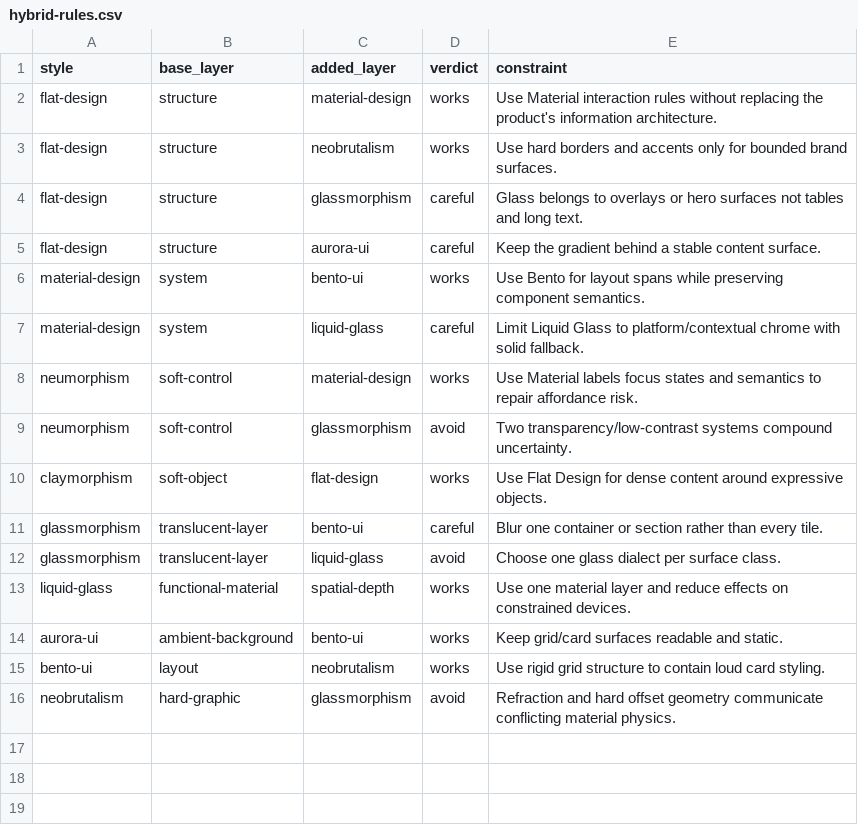
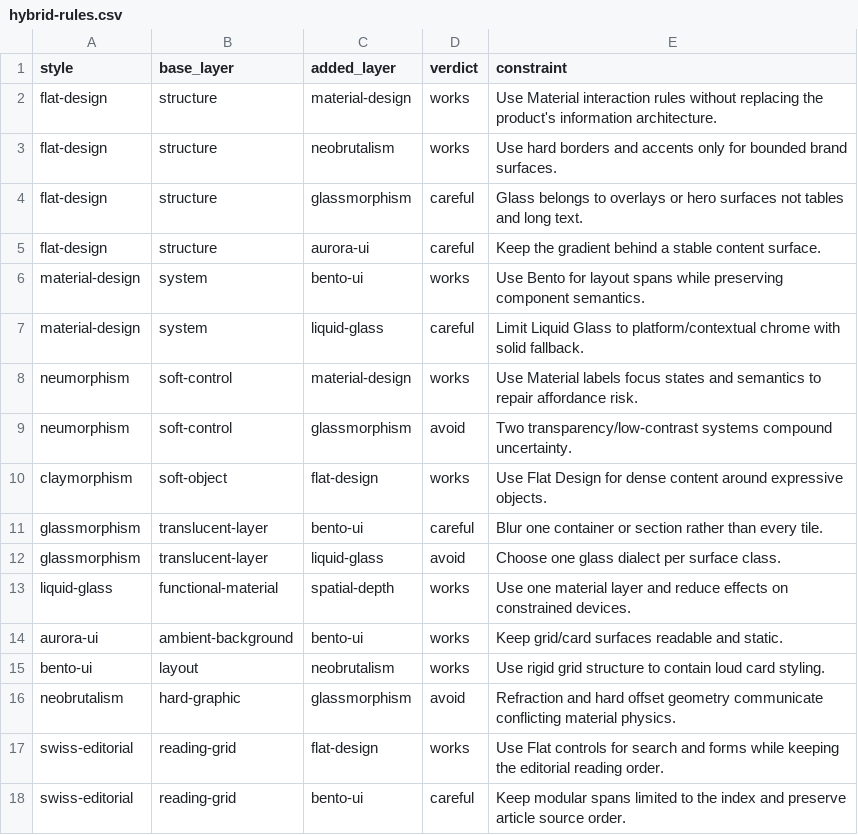
Before and after one commit to thanhtupppp/ui-morphism-design-skills, a CSV file: domains/hybrid-rules.csv, drawn as a sheet; the diff names each change by its address in the sheet, - before the commit and + after, or states it on an @@ line.

```diff
--- a/domains/hybrid-rules.csv
+++ b/domains/hybrid-rules.csv
+row 17: swiss-editorial | reading-grid | flat-design | works | Use Flat controls for search and forms while keeping the editorial reading order.
+row 18: swiss-editorial | reading-grid | bento-ui | careful | Keep modular spans limited to the index and preserve article source order.
```
Also changed, not shown: domains/product.csv, domains/reasoning.csv, 32 other files.
